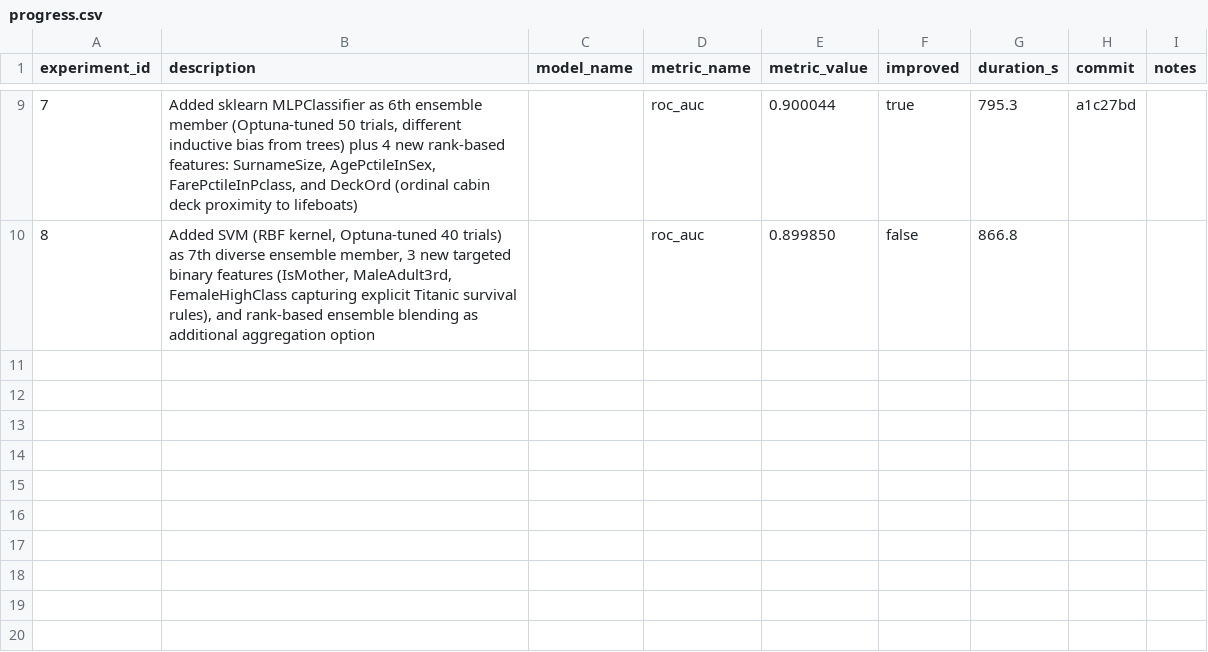
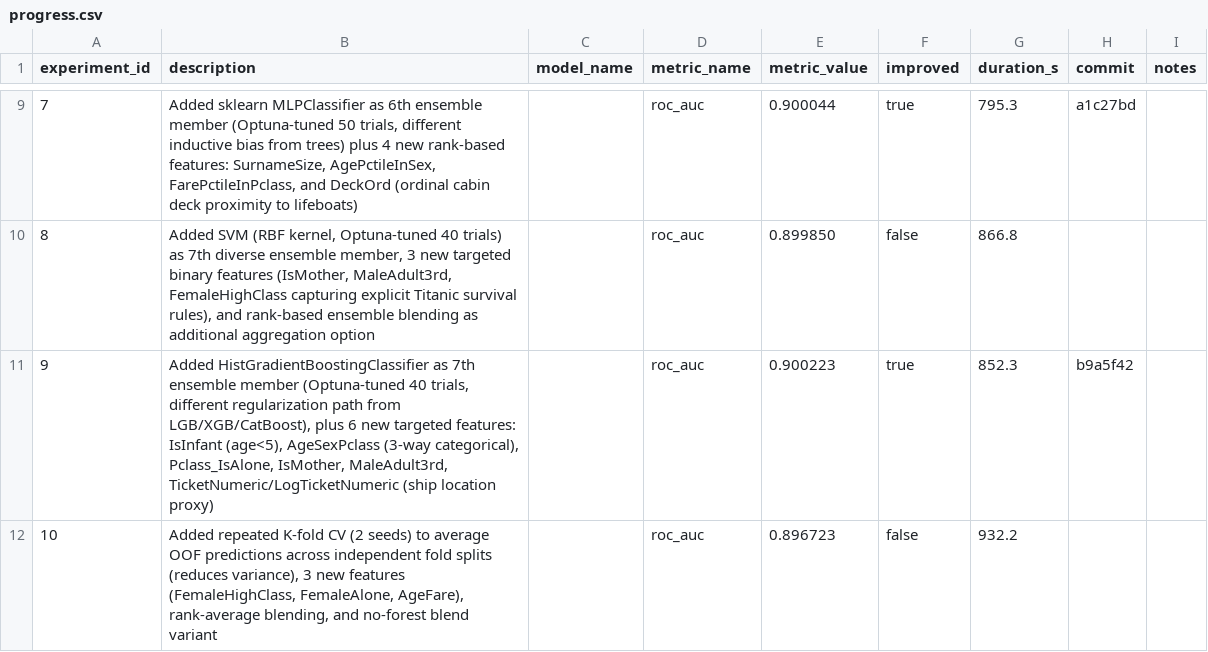
Before and after one commit to unionai-oss/autoresearch-experiments, a CSV file: titanic-lgbm-binary-20260715-0229/progress.csv, drawn as a sheet; only a part is shown, gaps mark what is left out.

```diff
--- a/titanic-lgbm-binary-20260715-0229/progress.csv
+++ b/titanic-lgbm-binary-20260715-0229/progress.csv
@@ -10 +10,3 @@ experiment_id,description,model_name,metric_name,metric_value,improved,duration_
 8,"Added SVM (RBF kernel, Optuna-tuned 40 trials) as 7th diverse ensemble member, 3 new targeted binary features (IsMother, MaleAdult3rd, FemaleHighClass capturing explicit Titanic survival rules), and rank-based ensemble blending as additional aggregation option",,roc_auc,0.899850,false,866.8,,
+9,"Added HistGradientBoostingClassifier as 7th ensemble member (Optuna-tuned 40 trials, different regularization path from LGB/XGB/CatBoost), plus 6 new targeted features: IsInfant (age<5), AgeSexPclass (3-way categorical), Pclass_IsAlone, IsMother, MaleAdult3rd, TicketNumeric/LogTicketNumeric (ship location proxy)",,roc_auc,0.900223,true,852.3,b9a5f42,
+10,"Added repeated K-fold CV (2 seeds) to average OOF predictions across independent fold splits (reduces variance), 3 new features (FemaleHighClass, FemaleAlone, AgeFare), rank-average blending, and no-forest blend variant",,roc_auc,0.896723,false,932.2,,
```
Also changed, not shown: 2 other files.
